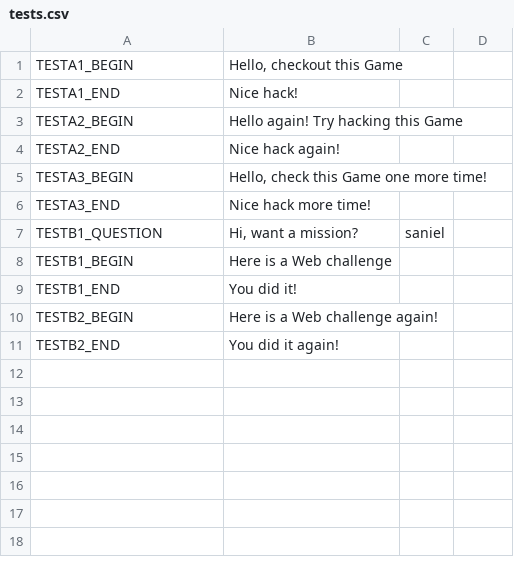
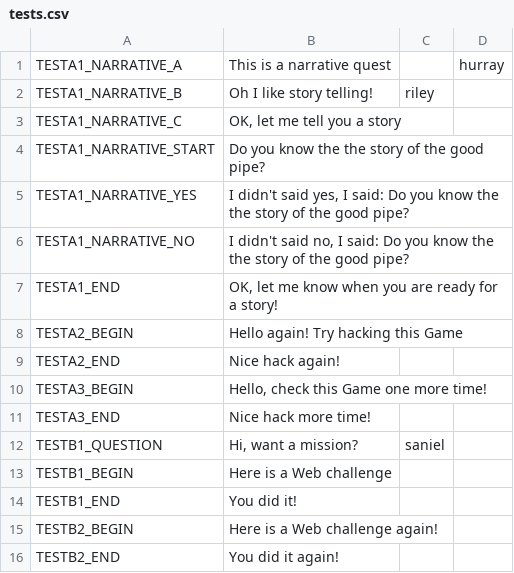
Before and after one commit to endlessm/clubhouse, a CSV file: data/quests_strings/tests.csv, drawn as a sheet.

Commit message:
quests: Add demo for narrative quests
To show how the API can be used

https://phabricator.endlessm.com/T27307

```diff
--- a/data/quests_strings/tests.csv
+++ b/data/quests_strings/tests.csv
@@ -1,3 +1,8 @@
-TESTA1_BEGIN,"Hello, checkout this Game",,,,
-TESTA1_END,"Nice hack!",,,,
+TESTA1_NARRATIVE_A,"This is a narrative quest",,"hurray",,
+TESTA1_NARRATIVE_B,"Oh I like story telling!","riley",,,
+TESTA1_NARRATIVE_C,"OK, let me tell you a story",,,,
+TESTA1_NARRATIVE_START,"Do you know the the story of the good pipe?",,,,
+TESTA1_NARRATIVE_YES,"I didn't said yes, I said: Do you know the the story of the good pipe?",,,,
+TESTA1_NARRATIVE_NO,"I didn't said no, I said: Do you know the the story of the good pipe?",,,,
+TESTA1_END,"OK, let me know when you are ready for a story!",,,,
 TESTA2_BEGIN,"Hello again! Try hacking this Game",,,,
```
Also changed, not shown: 1 other file.
